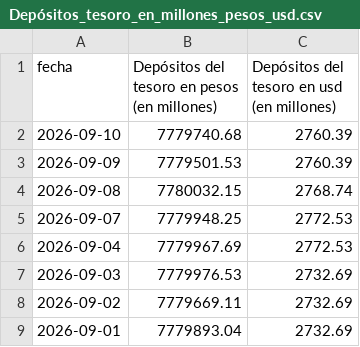
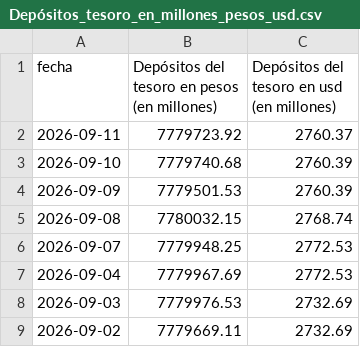
Before and after one commit to jesusrobles824/Automatizacion-descarga-bases-de-datos-Python, a CSV file: Depósitos_tesoro_en_millones_pesos_usd.csv, drawn as a sheet; only a part is shown; the shorter side is filled out with more unchanged rows.

```diff
--- a/Depósitos_tesoro_en_millones_pesos_usd.csv
+++ b/Depósitos_tesoro_en_millones_pesos_usd.csv
@@ -3,2 +3,3 @@ fecha,"Depósitos del tesoro en pesos
 (en millones)"
+2026-09-11,7779723.92,2760.37
 2026-09-10,7779740.68,2760.39
```
Also changed, not shown: Principales_Tasas_de_Interés_de_Mercado.csv, Préstamos_sector_privado_en_pesos_en_millones_por_tipo_crédito.csv, 7 other files.
